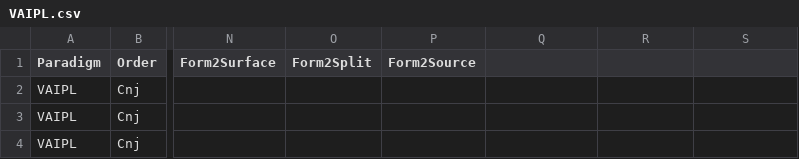
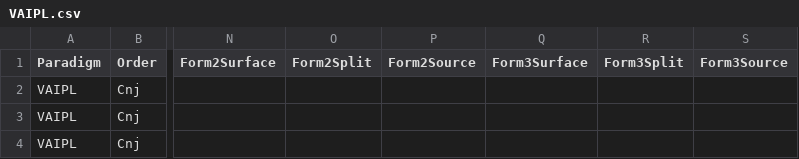
Before and after one commit to ELF-Lab/OjibweMorph, a CSV file: VerbSpreadsheets/VAIPL.csv, drawn as a sheet; only a part is shown, gaps mark what is left out; the diff names each change by its address in the sheet, - before the commit and + after, or states it on an @@ line.

```diff
--- a/VerbSpreadsheets/VAIPL.csv
+++ b/VerbSpreadsheets/VAIPL.csv
-Q1: (empty)
+Q1: Form3Surface
-R1: (empty)
+R1: Form3Split
-S1: (empty)
+S1: Form3Source
```
Also changed, not shown: VerbSpreadsheets/VAI_Reflex_Recip.csv.
